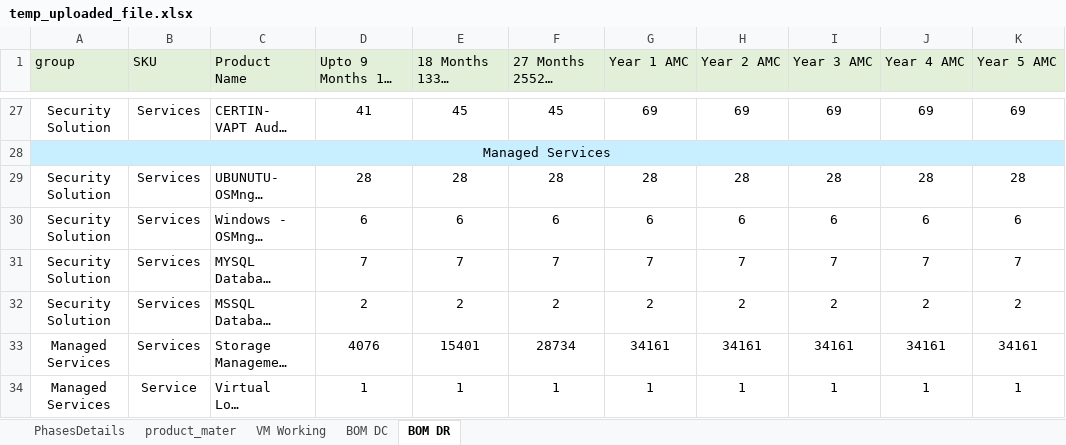
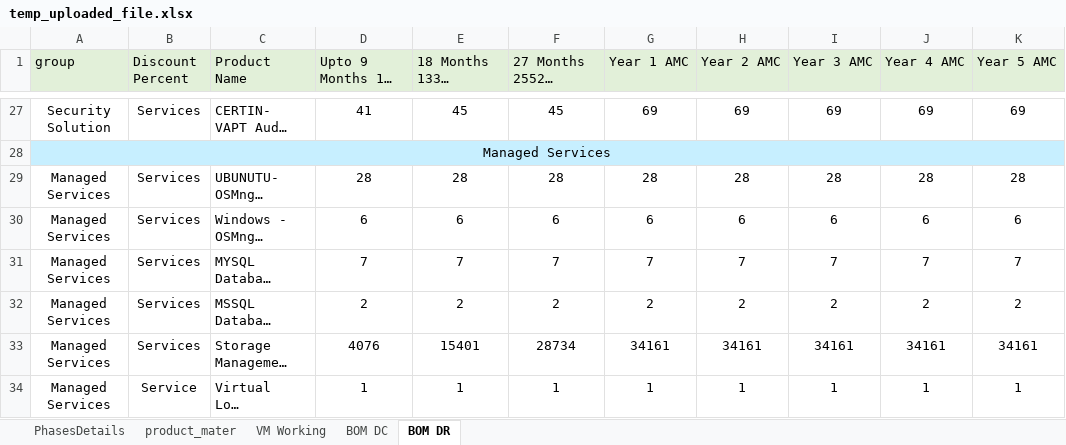
Before and after one commit to 01Pratham/excel_to_crm, an Excel workbook: uploads/temp_uploaded_file.xlsx, sheet BOM DR, drawn as a sheet; only a part is shown, gaps mark what is left out; long unchanged cells end in …; values as stored, in another font and other column widths than the file's, no borders; the diff names each change by its address in the sheet, - before the commit and + after, or states it on an @@ line.

```diff
--- a/uploads/temp_uploaded_file.xlsx (sheet BOM DR)
+++ b/uploads/temp_uploaded_file.xlsx (sheet BOM DR)
-B1: SKU
+B1: Discount Percent
-A29:A32 (group): Security Solution
+A29:A32 (group): Managed Services
```
Also changed, not shown: sheet BOM DC, static/template.xlsx, 7 other files.
